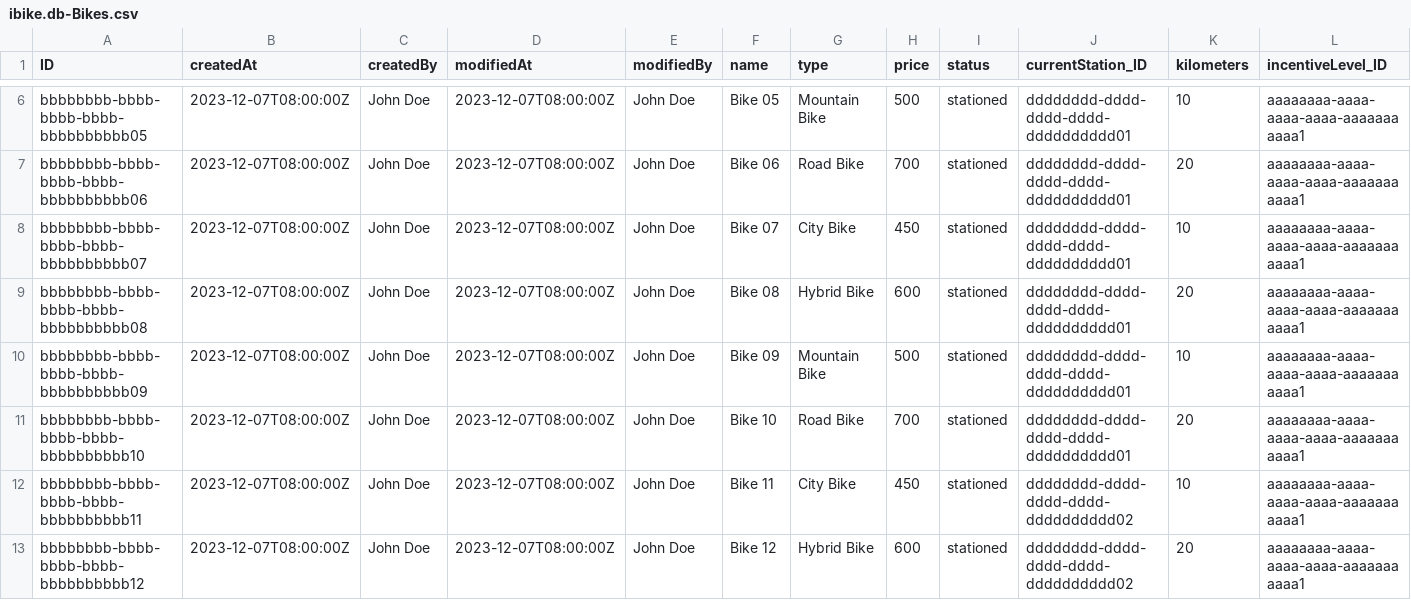
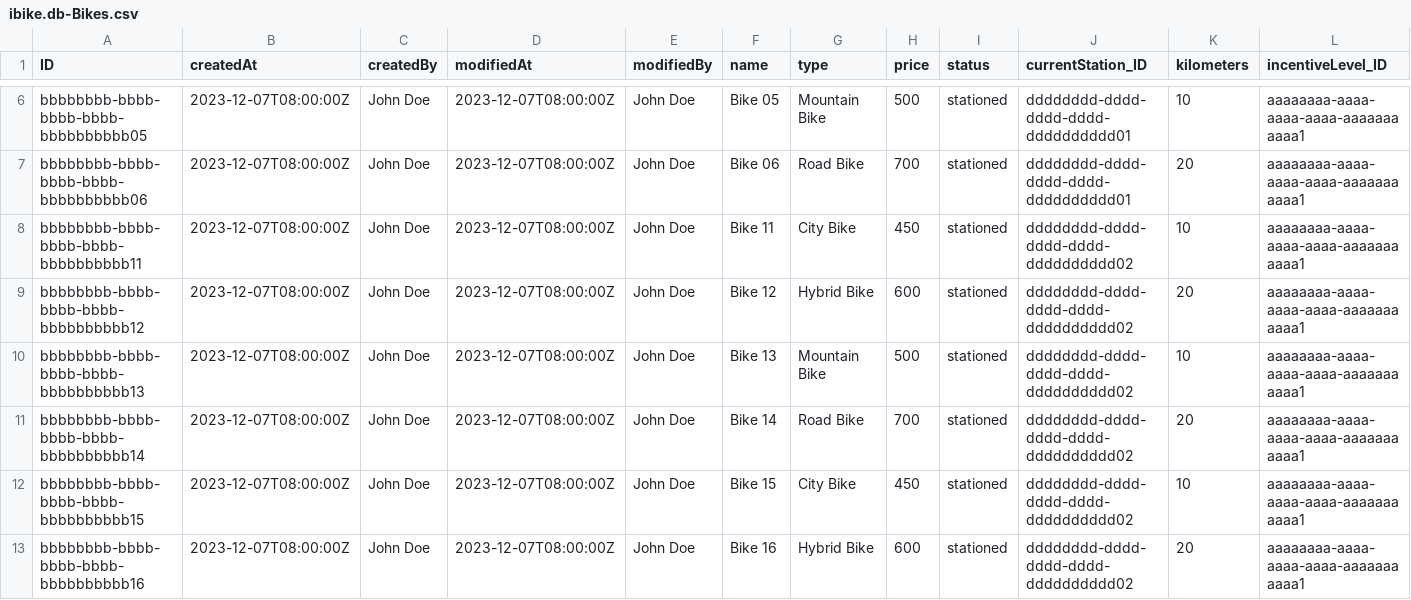
Before and after one commit to Vincmaster/sap-praktikum, a CSV file: db/data/ibike.db-Bikes.csv, drawn as a sheet; only a part is shown, gaps mark what is left out; the shorter side is filled out with more unchanged rows; the diff names each change by its address in the sheet, - before the commit and + after, or states it on an @@ line.

```diff
--- a/db/data/ibike.db-Bikes.csv
+++ b/db/data/ibike.db-Bikes.csv
-row 8: bbbbbbbb-bbbb-bbbb-bbbb-bbbbbbbbbb07 | 2023-12-07T08:00:00Z | John Doe | 2023-12-07T08:00:00Z | John Doe | Bike 07 | City Bike | 450 | stationed | dddddddd-dddd-dddd-dddd-dddddddddd01 | 10 | aaaaaaaa-aaaa-aaaa-aaaa-aaaaaaaaaaa1
-row 9: bbbbbbbb-bbbb-bbbb-bbbb-bbbbbbbbbb08 | 2023-12-07T08:00:00Z | John Doe | 2023-12-07T08:00:00Z | John Doe | Bike 08 | Hybrid Bike | 600 | stationed | dddddddd-dddd-dddd-dddd-dddddddddd01 | 20 | aaaaaaaa-aaaa-aaaa-aaaa-aaaaaaaaaaa1
-row 10: bbbbbbbb-bbbb-bbbb-bbbb-bbbbbbbbbb09 | 2023-12-07T08:00:00Z | John Doe | 2023-12-07T08:00:00Z | John Doe | Bike 09 | Mountain Bike | 500 | stationed | dddddddd-dddd-dddd-dddd-dddddddddd01 | 10 | aaaaaaaa-aaaa-aaaa-aaaa-aaaaaaaaaaa1
-row 11: bbbbbbbb-bbbb-bbbb-bbbb-bbbbbbbbbb10 | 2023-12-07T08:00:00Z | John Doe | 2023-12-07T08:00:00Z | John Doe | Bike 10 | Road Bike | 700 | stationed | dddddddd-dddd-dddd-dddd-dddddddddd01 | 20 | aaaaaaaa-aaaa-aaaa-aaaa-aaaaaaaaaaa1
```
Also changed, not shown: db/data/ibike.db-Stations.csv, 1 other file.
